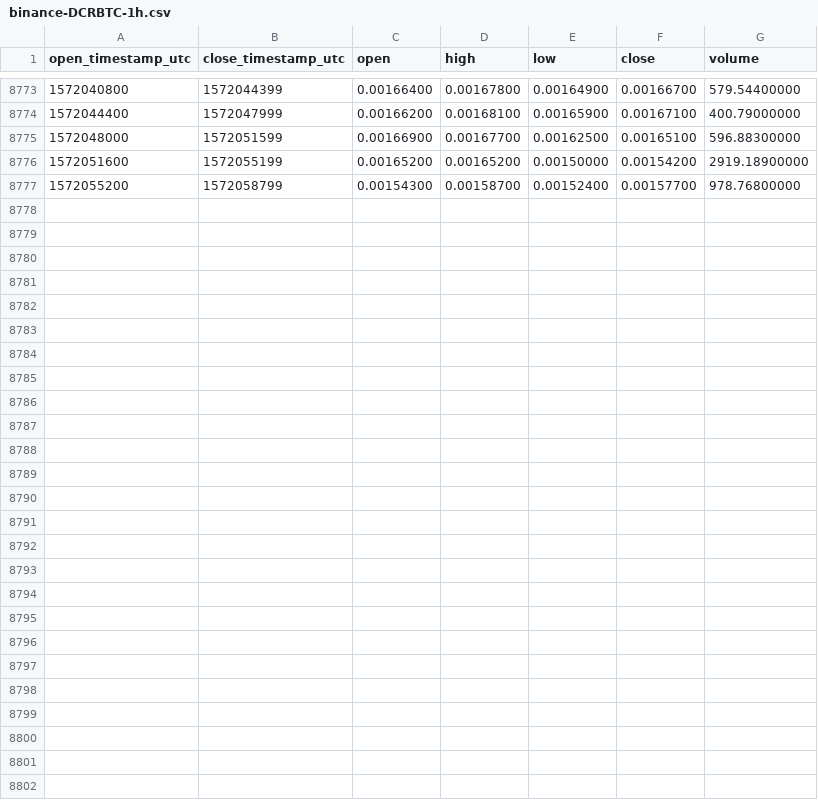
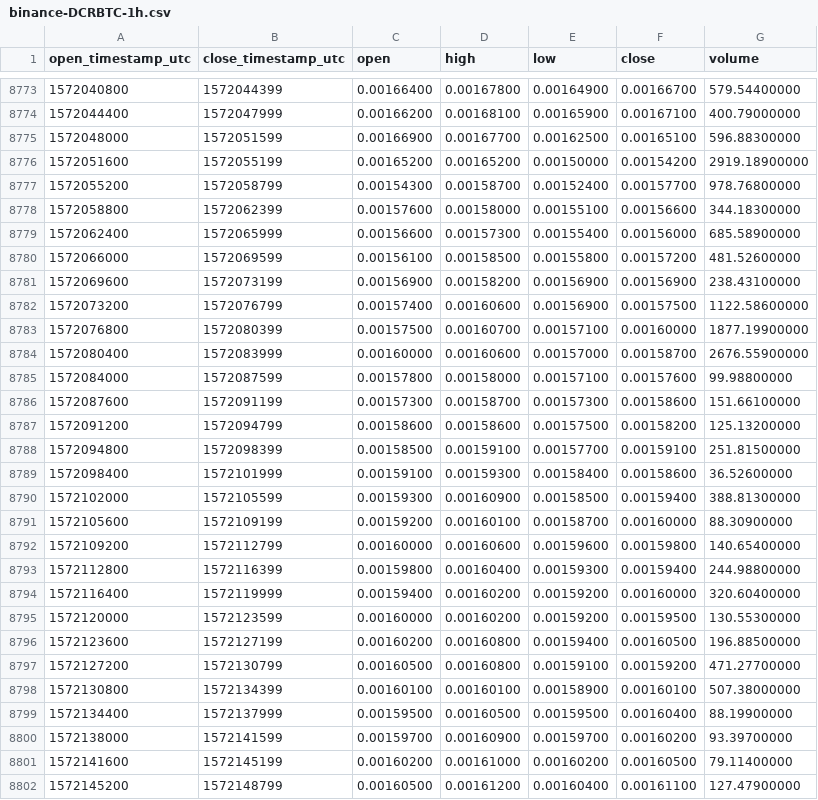
Before and after one commit to cryptobigbro/binance-DCRBTC, a CSV file: binance-DCRBTC-1h.csv, drawn as a sheet; only a part is shown, gaps mark what is left out.

Commit message:
Update OHLCV data.

```diff
--- a/binance-DCRBTC-1h.csv
+++ b/binance-DCRBTC-1h.csv
@@ -8777 +8777,26 @@ open_timestamp_utc,close_timestamp_utc,open,high,low,close,volume
 1572055200,1572058799,0.00154300,0.00158700,0.00152400,0.00157700,978.76800000
+1572058800,1572062399,0.00157600,0.00158000,0.00155100,0.00156600,344.18300000
+1572062400,1572065999,0.00156600,0.00157300,0.00155400,0.00156000,685.58900000
+1572066000,1572069599,0.00156100,0.00158500,0.00155800,0.00157200,481.52600000
+1572069600,1572073199,0.00156900,0.00158200,0.00156900,0.00156900,238.43100000
+1572073200,1572076799,0.00157400,0.00160600,0.00156900,0.00157500,1122.58600000
+1572076800,1572080399,0.00157500,0.00160700,0.00157100,0.00160000,1877.19900000
+1572080400,1572083999,0.00160000,0.00160600,0.00157000,0.00158700,2676.55900000
+1572084000,1572087599,0.00157800,0.00158000,0.00157100,0.00157600,99.98800000
+1572087600,1572091199,0.00157300,0.00158700,0.00157300,0.00158600,151.66100000
+1572091200,1572094799,0.00158600,0.00158600,0.00157500,0.00158200,125.13200000
+1572094800,1572098399,0.00158500,0.00159100,0.00157700,0.00159100,251.81500000
+1572098400,1572101999,0.00159100,0.00159300,0.00158400,0.00158600,36.52600000
+1572102000,1572105599,0.00159300,0.00160900,0.00158500,0.00159400,388.81300000
+1572105600,1572109199,0.00159200,0.00160100,0.00158700,0.00160000,88.30900000
+1572109200,1572112799,0.00160000,0.00160600,0.00159600,0.00159800,140.65400000
+1572112800,1572116399,0.00159800,0.00160400,0.00159300,0.00159400,244.98800000
+1572116400,1572119999,0.00159400,0.00160200,0.00159200,0.00160000,320.60400000
+1572120000,1572123599,0.00160000,0.00160200,0.00159200,0.00159500,130.55300000
+1572123600,1572127199,0.00160200,0.00160800,0.00159400,0.00160500,196.88500000
+1572127200,1572130799,0.00160500,0.00160800,0.00159100,0.00159200,471.27700000
+1572130800,1572134399,0.00160100,0.00160100,0.00158900,0.00160100,507.38000000
+1572134400,1572137999,0.00159500,0.00160500,0.00159500,0.00160400,88.19900000
+1572138000,1572141599,0.00159700,0.00160900,0.00159700,0.00160200,93.39700000
+1572141600,1572145199,0.00160200,0.00161000,0.00160200,0.00160500,79.11400000
+1572145200,1572148799,0.00160500,0.00161200,0.00160400,0.00161100,127.47900000
```
Also changed, not shown: binance-DCRBTC-1d.csv.
